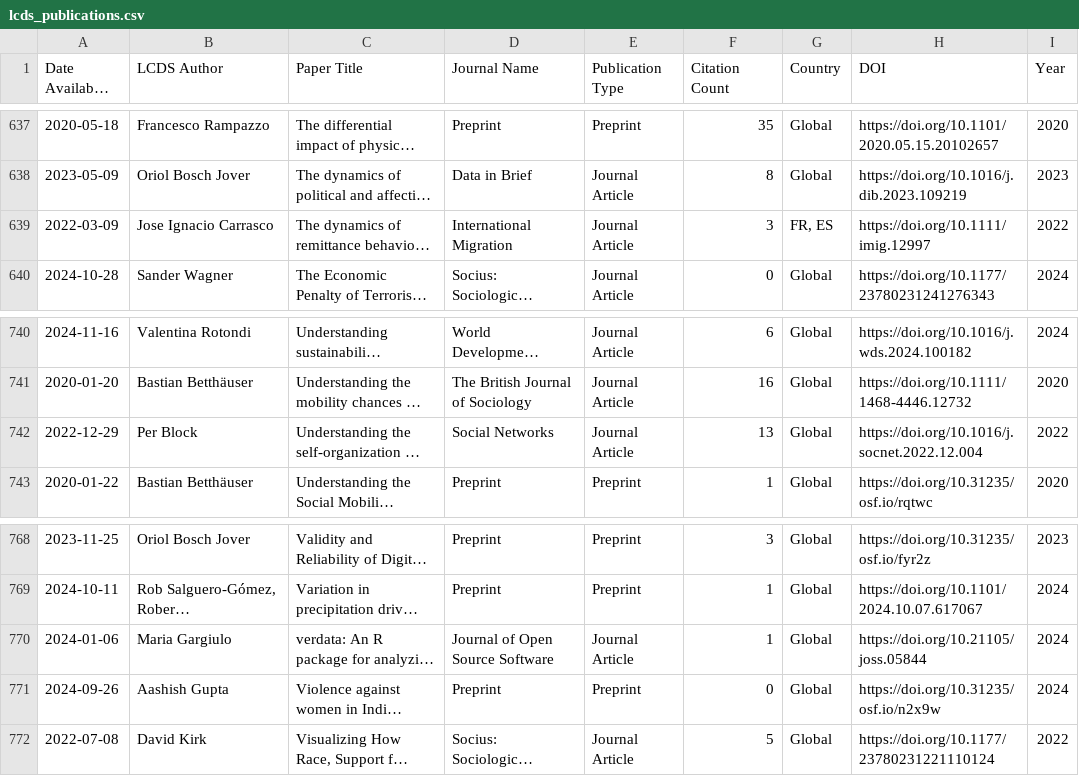
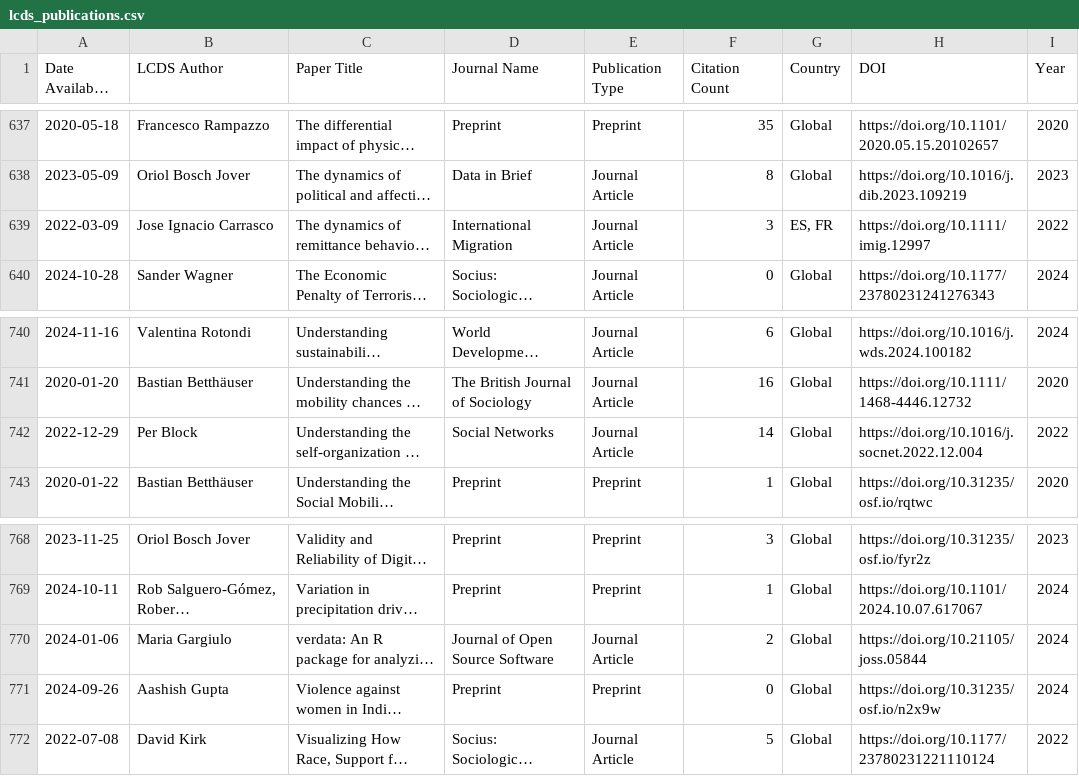
Before and after one commit to shamshxis/lcds-pubstracker, a CSV file: data/lcds_publications.csv, drawn as a sheet; only a part is shown, gaps mark what is left out; long unchanged cells end in …; the diff covers the shown part only; the diff names each change by its address in the sheet, - before the commit and + after, or states it on an @@ line.

```diff
--- a/data/lcds_publications.csv
+++ b/data/lcds_publications.csv
-G639 (Country): FR, ES
+G639 (Country): ES, FR
-F742 (Citation Count): 13
+F742 (Citation Count): 14
-F770 (Citation Count): 1
+F770 (Citation Count): 2
```
Also changed, not shown: 11 edited cells elsewhere in this file.
